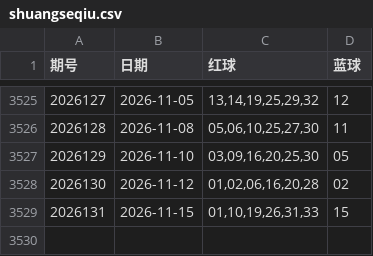
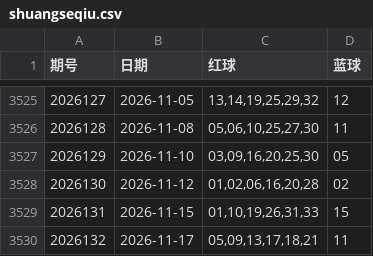
Before and after one commit to zmbksyyr/ssq, a CSV file: shuangseqiu.csv, drawn as a sheet; only a part is shown, gaps mark what is left out.

```diff
--- a/shuangseqiu.csv
+++ b/shuangseqiu.csv
@@ -3529 +3529,2 @@
 2026131,2026-11-15,"01,10,19,26,31,33",15
+2026132,2026-11-17,"05,09,13,17,18,21",11
```
Also changed, not shown: 6 other files.
